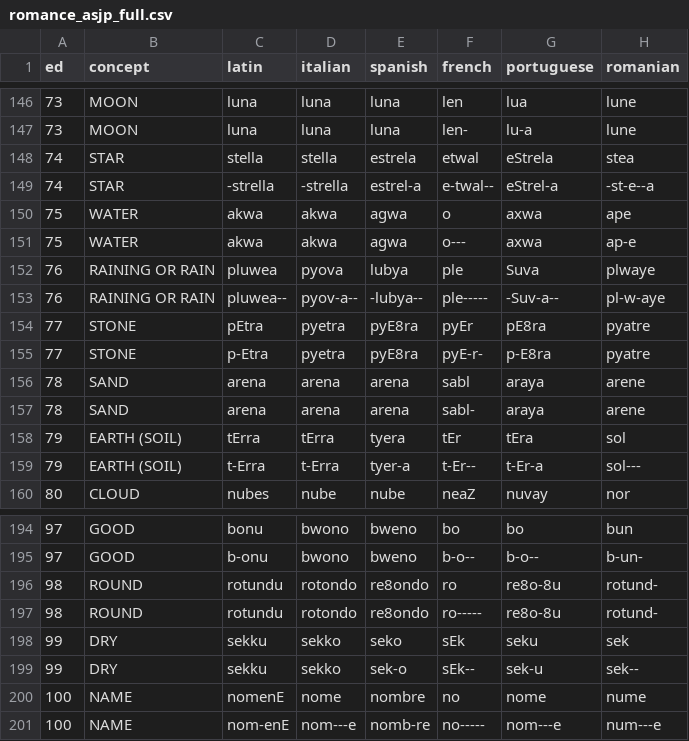
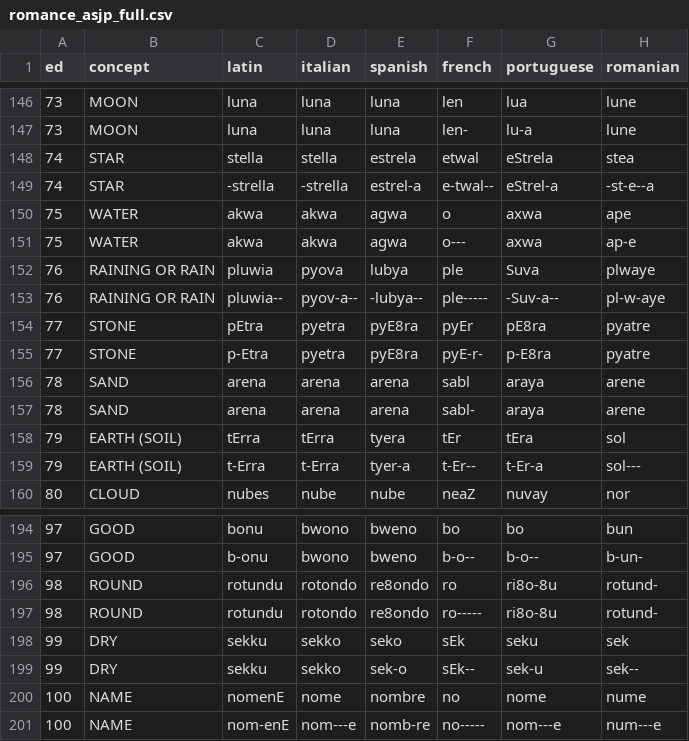
Before and after one commit to justeuer/SoPro_NLPwithNN, a CSV file: data/romance_asjp_full.csv, drawn as a sheet; only a part is shown, gaps mark what is left out; the diff covers the shown part only; the diff names each change by its address in the sheet, - before the commit and + after, or states it on an @@ line.

```diff
--- a/data/romance_asjp_full.csv
+++ b/data/romance_asjp_full.csv
-C152 (latin): pluwea
+C152 (latin): pluwia
-C153 (latin): pluwea--
+C153 (latin): pluwia--
-G196:G197 (portuguese): re8o-8u
+G196:G197 (portuguese): ri8o-8u
```
Also changed, not shown: 51 edited cells elsewhere in this file, data/alphabets/asjp.csv, 2 other files.
